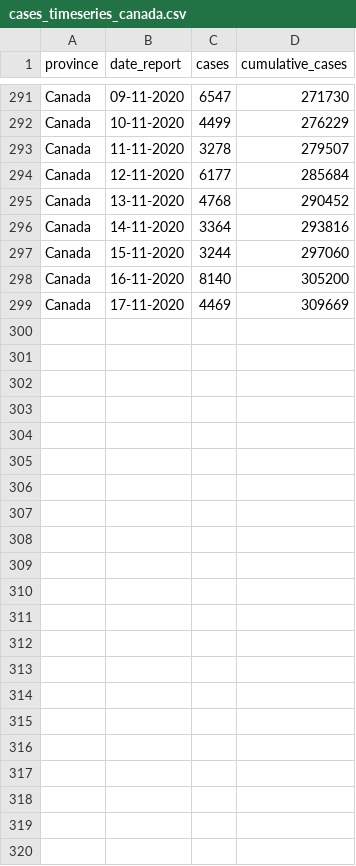
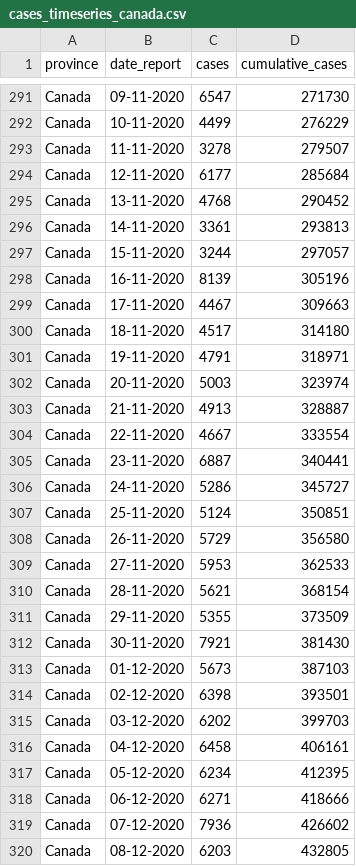
Before and after one commit to linpf/covid19-vis, a CSV file: data/Covid19Canada/timeseries_canada/cases_timeseries_canada.csv, drawn as a sheet; only a part is shown, gaps mark what is left out.

```diff
--- a/data/Covid19Canada/timeseries_canada/cases_timeseries_canada.csv
+++ b/data/Covid19Canada/timeseries_canada/cases_timeseries_canada.csv
@@ -295,5 +295,26 @@
 "Canada","13-11-2020",4768,290452
-"Canada","14-11-2020",3364,293816
-"Canada","15-11-2020",3244,297060
-"Canada","16-11-2020",8140,305200
-"Canada","17-11-2020",4469,309669
+"Canada","14-11-2020",3361,293813
+"Canada","15-11-2020",3244,297057
+"Canada","16-11-2020",8139,305196
+"Canada","17-11-2020",4467,309663
+"Canada","18-11-2020",4517,314180
+"Canada","19-11-2020",4791,318971
+"Canada","20-11-2020",5003,323974
+"Canada","21-11-2020",4913,328887
+"Canada","22-11-2020",4667,333554
+"Canada","23-11-2020",6887,340441
+"Canada","24-11-2020",5286,345727
+"Canada","25-11-2020",5124,350851
+"Canada","26-11-2020",5729,356580
+"Canada","27-11-2020",5953,362533
+"Canada","28-11-2020",5621,368154
+"Canada","29-11-2020",5355,373509
+"Canada","30-11-2020",7921,381430
+"Canada","01-12-2020",5673,387103
+"Canada","02-12-2020",6398,393501
+"Canada","03-12-2020",6202,399703
+"Canada","04-12-2020",6458,406161
+"Canada","05-12-2020",6234,412395
+"Canada","06-12-2020",6271,418666
+"Canada","07-12-2020",7936,426602
+"Canada","08-12-2020",6203,432805
```
Also changed, not shown: data/Covid19Canada/timeseries_canada/active_timeseries_canada.csv, data/Covid19Canada/timeseries_canada/mortality_timeseries_canada.csv, 13 other files.
